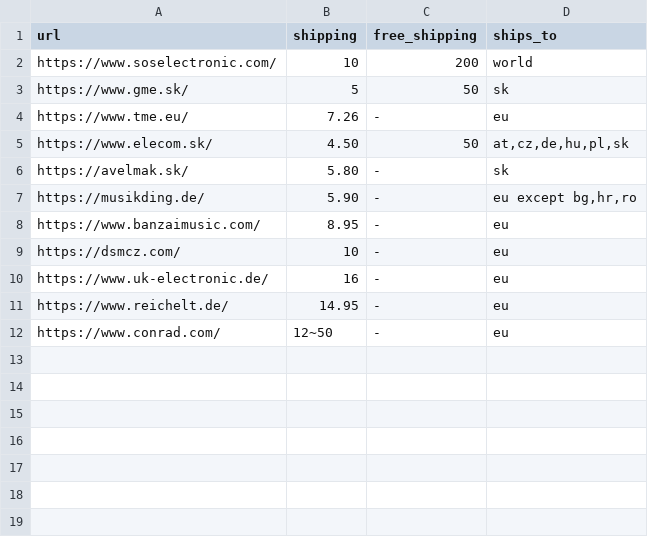
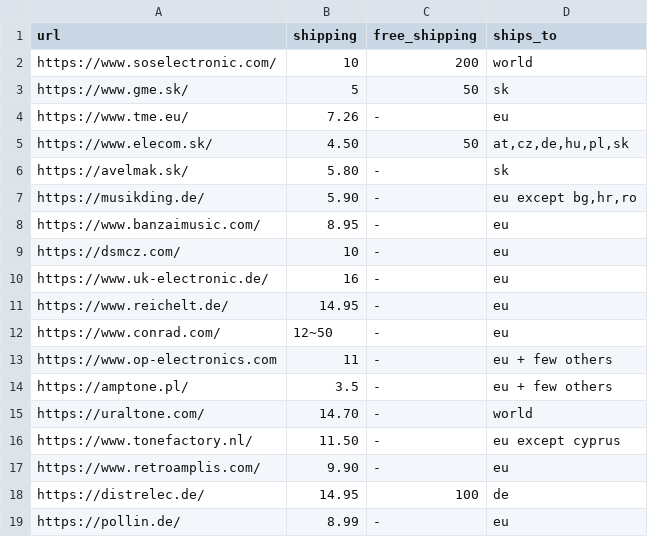
Before and after one commit to dvhx/eu-component-suppliers, a CSV file: suppliers.csv, drawn as a sheet; the diff names each change by its address in the sheet, - before the commit and + after, or states it on an @@ line.

Commit message:
Added new shops

```diff
--- a/suppliers.csv
+++ b/suppliers.csv
+row 13: https://www.op-electronics.com | 11 | - | eu + few others
+row 14: https://amptone.pl/ | 3.5 | - | eu + few others
+row 15: https://uraltone.com/ | 14.70 | - | world
+row 16: https://www.tonefactory.nl/ | 11.50 | - | eu except cyprus
+row 17: https://www.retroamplis.com/ | 9.90 | - | eu
+row 18: https://distrelec.de/ | 14.95 | 100 | de
+row 19: https://pollin.de/ | 8.99 | - | eu
```
